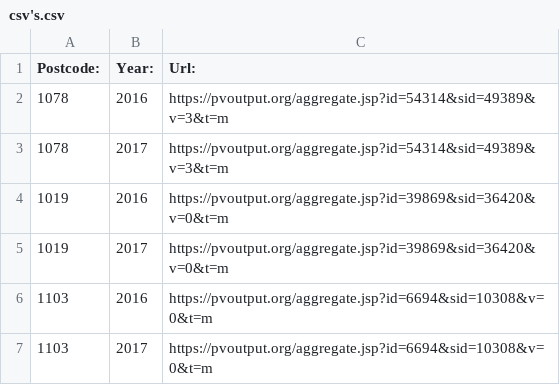
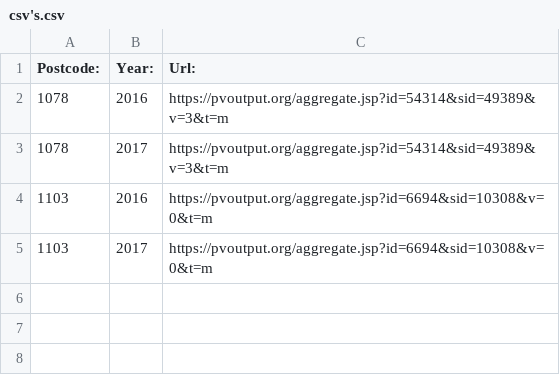
Before and after one commit to lotteph/tweedejaarsproject, a CSV file: scrape/csv's.csv, drawn as a sheet.

Commit message:
made csv files using the scrape script

```diff
--- a/scrape/csv's.csv
+++ b/scrape/csv's.csv
@@ -3,4 +3,2 @@ Postcode:,Year:,Url:
 1078,2017,https://pvoutput.org/aggregate.jsp?id=54314&sid=49389&v=3&t=m
-1019,2016,https://pvoutput.org/aggregate.jsp?id=39869&sid=36420&v=0&t=m
-1019,2017,https://pvoutput.org/aggregate.jsp?id=39869&sid=36420&v=0&t=m
 1103,2016,https://pvoutput.org/aggregate.jsp?id=6694&sid=10308&v=0&t=m
```
Also changed, not shown: 6 other files.
